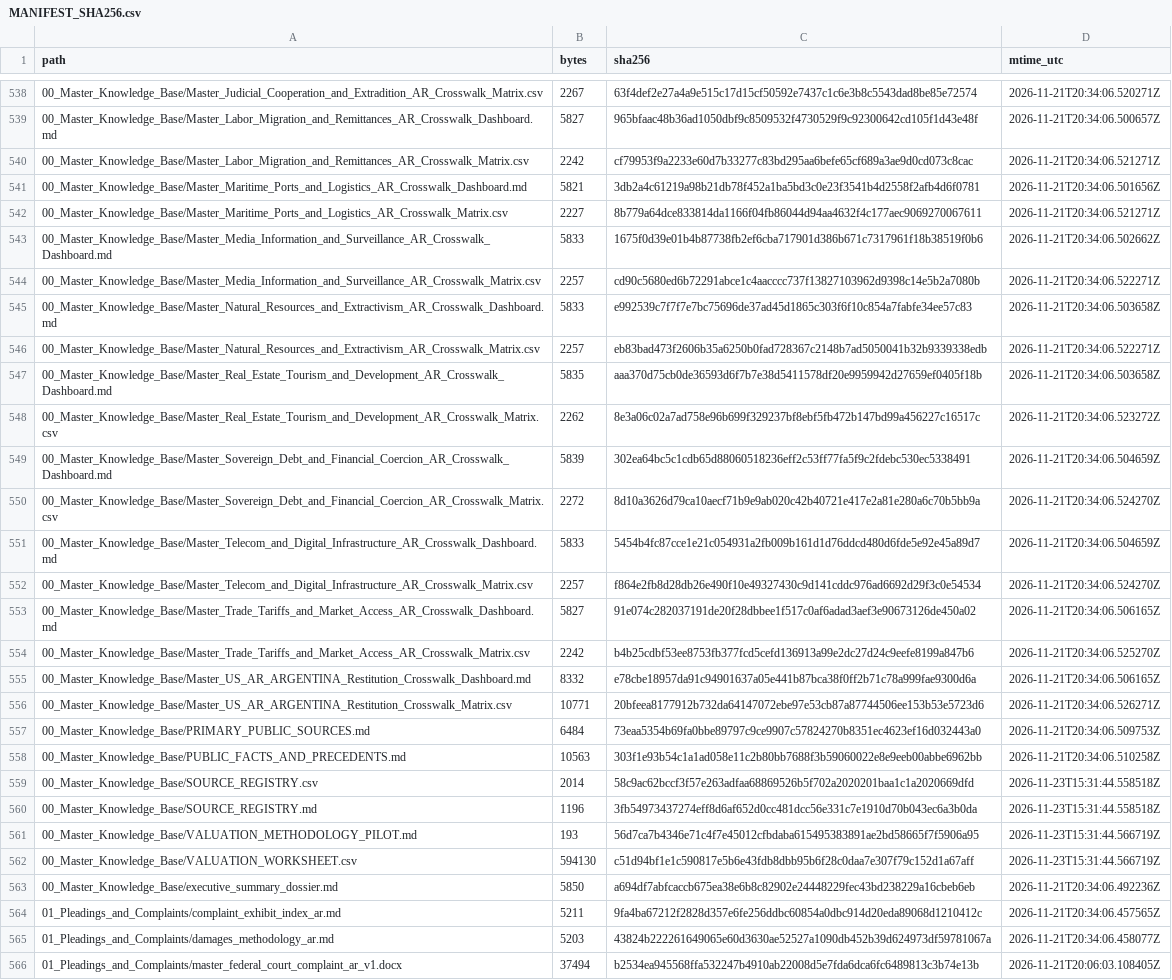
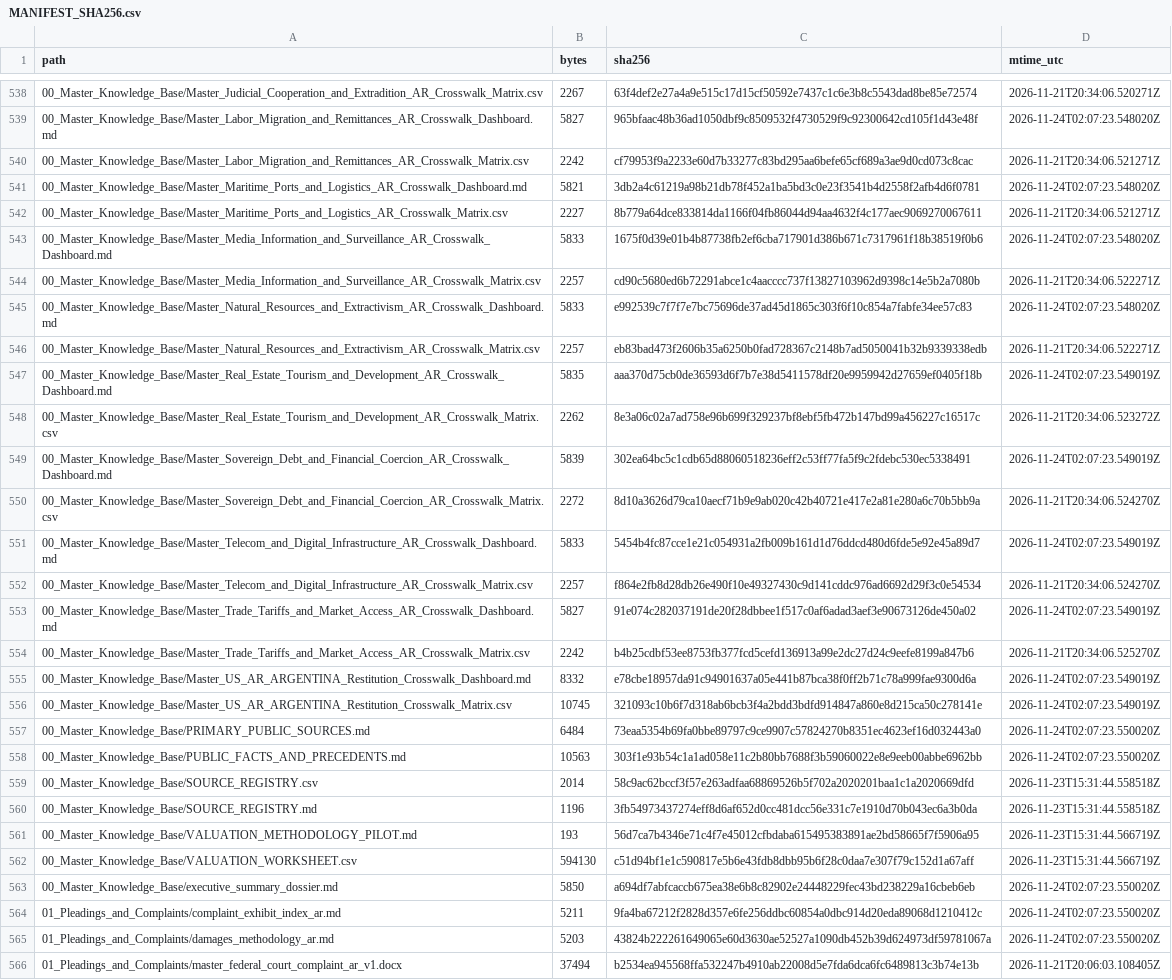
Before and after one commit to GlobalRestitutionAlliance/latam-us-ar-argentina-master-litigation, a CSV file: 99_Archives_and_Manifests/MANIFEST_SHA256.csv, drawn as a sheet; only a part is shown, gaps mark what is left out; the diff covers the shown part only; the diff names each change by its address in the sheet, - before the commit and + after, or states it on an @@ line.

```diff
--- a/99_Archives_and_Manifests/MANIFEST_SHA256.csv
+++ b/99_Archives_and_Manifests/MANIFEST_SHA256.csv
-D539 (mtime_utc): 2026-11-21T20:34:06.500657Z
+D539 (mtime_utc): 2026-11-24T02:07:23.548020Z
-D541 (mtime_utc): 2026-11-21T20:34:06.501656Z
+D541 (mtime_utc): 2026-11-24T02:07:23.548020Z
-D543 (mtime_utc): 2026-11-21T20:34:06.502662Z
+D543 (mtime_utc): 2026-11-24T02:07:23.548020Z
-D545 (mtime_utc): 2026-11-21T20:34:06.503658Z
+D545 (mtime_utc): 2026-11-24T02:07:23.548020Z
-D547 (mtime_utc): 2026-11-21T20:34:06.503658Z
+D547 (mtime_utc): 2026-11-24T02:07:23.549019Z
-D549 (mtime_utc): 2026-11-21T20:34:06.504659Z
+D549 (mtime_utc): 2026-11-24T02:07:23.549019Z
-D551 (mtime_utc): 2026-11-21T20:34:06.504659Z
+D551 (mtime_utc): 2026-11-24T02:07:23.549019Z
-D553 (mtime_utc): 2026-11-21T20:34:06.506165Z
+D553 (mtime_utc): 2026-11-24T02:07:23.549019Z
-D555 (mtime_utc): 2026-11-21T20:34:06.506165Z
+D555 (mtime_utc): 2026-11-24T02:07:23.549019Z
-B556 (bytes): 10771
+B556 (bytes): 10745
-C556 (sha256): 20bfeea8177912b732da64147072ebe97e53cb87a87744506ee153b53e5723d6
+C556 (sha256): 321093c10b6f7d318ab6bcb3f4a2bdd3bdfd914847a860e8d215ca50c278141e
-D556 (mtime_utc): 2026-11-21T20:34:06.526271Z
+D556 (mtime_utc): 2026-11-24T02:07:23.549019Z
-D557 (mtime_utc): 2026-11-21T20:34:06.509753Z
+D557 (mtime_utc): 2026-11-24T02:07:23.550020Z
-D558 (mtime_utc): 2026-11-21T20:34:06.510258Z
+D558 (mtime_utc): 2026-11-24T02:07:23.550020Z
-D563 (mtime_utc): 2026-11-21T20:34:06.492236Z
+D563 (mtime_utc): 2026-11-24T02:07:23.550020Z
-D564 (mtime_utc): 2026-11-21T20:34:06.457565Z
+D564 (mtime_utc): 2026-11-24T02:07:23.550020Z
-D565 (mtime_utc): 2026-11-21T20:34:06.458077Z
+D565 (mtime_utc): 2026-11-24T02:07:23.550020Z
```
Also changed, not shown: 97 edited cells elsewhere in this file, 1 other file.
